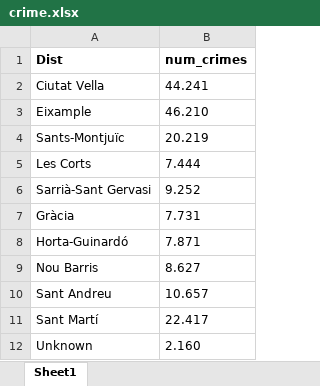
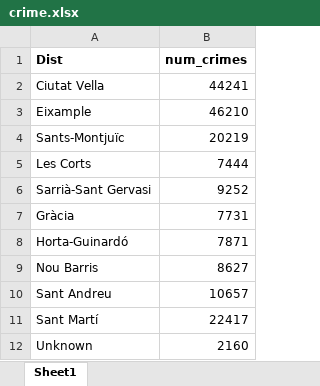
Before and after one commit to ta-data-bcn/Project-Week-2-Barcelona, an Excel workbook: your-project/crime.xlsx, sheet Sheet1, drawn as a sheet; values as stored, in another font and other column widths than the file's, no borders; the diff names each change by its address in the sheet, - before the commit and + after, or states it on an @@ line.

```diff
--- a/your-project/crime.xlsx (sheet Sheet1)
+++ b/your-project/crime.xlsx (sheet Sheet1)
-B2 (num_crimes): 44.241
+B2 (num_crimes): 44241
-B3 (num_crimes): 46.210
+B3 (num_crimes): 46210
-B4 (num_crimes): 20.219
+B4 (num_crimes): 20219
-B5 (num_crimes): 7.444
+B5 (num_crimes): 7444
-B6 (num_crimes): 9.252
+B6 (num_crimes): 9252
-B7 (num_crimes): 7.731
+B7 (num_crimes): 7731
-B8 (num_crimes): 7.871
+B8 (num_crimes): 7871
-B9 (num_crimes): 8.627
+B9 (num_crimes): 8627
-B10 (num_crimes): 10.657
+B10 (num_crimes): 10657
-B11 (num_crimes): 22.417
+B11 (num_crimes): 22417
-B12 (num_crimes): 2.160
+B12 (num_crimes): 2160
```
Also changed, not shown: your-project/rental_price.xlsx, 8 other files.
